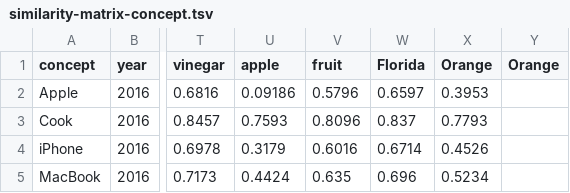
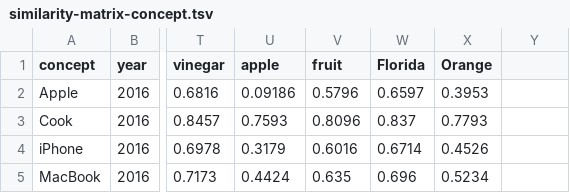
Before and after one commit to Thelordofdream/PWS, a TSV file: similarity-matrix-concept.tsv, drawn as a sheet; only a part is shown, gaps mark what is left out; the diff names each change by its address in the sheet, - before the commit and + after, or states it on an @@ line.

```diff
--- a/similarity-matrix-concept.tsv
+++ b/similarity-matrix-concept.tsv
-Y1: Orange
+Y1: (empty)
```
Also changed, not shown: 1 other file.
